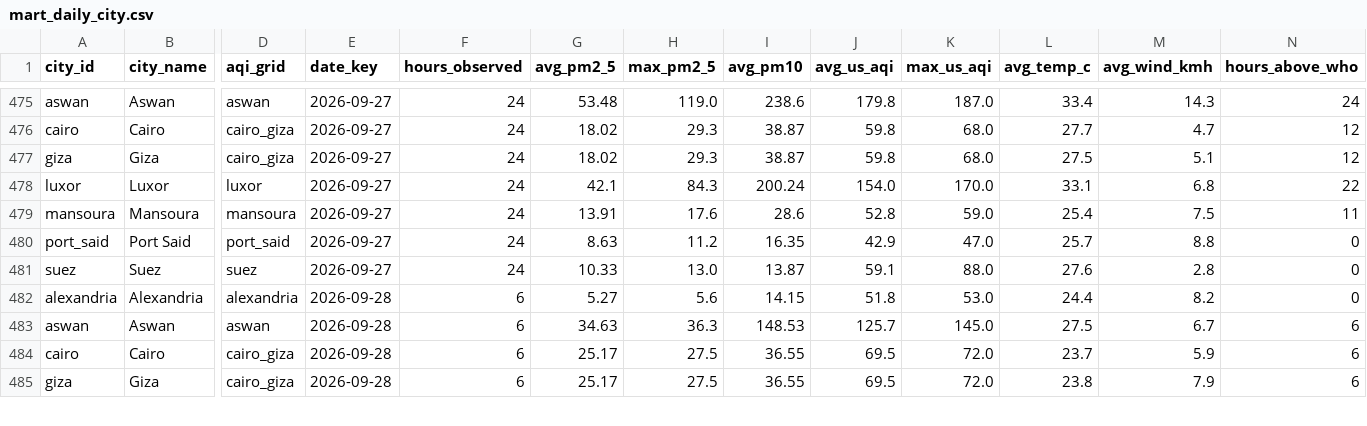
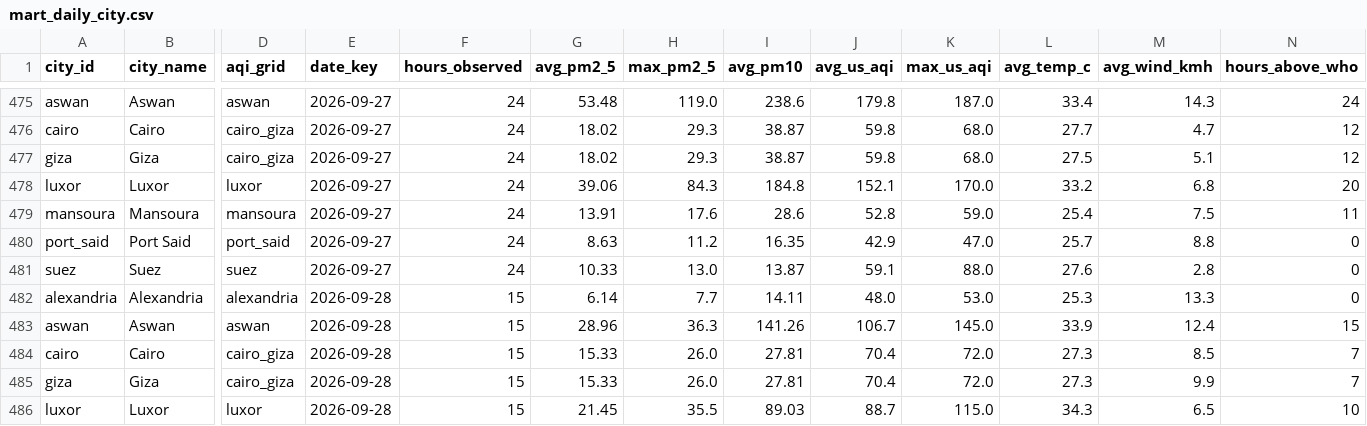
Before and after one commit to mazenelnaghy-code/egypt-air-quality, a CSV file: docs/data/mart_daily_city.csv, drawn as a sheet; only a part is shown, gaps mark what is left out; rows hold the shown columns only; the diff covers the shown part only; the diff names each change by its address in the sheet, - before the commit and + after, or states it on an @@ line.

```diff
--- a/docs/data/mart_daily_city.csv
+++ b/docs/data/mart_daily_city.csv
-G478 (avg_pm2_5): 42.1
+G478 (avg_pm2_5): 39.06
-I478 (avg_pm10): 200.24
+I478 (avg_pm10): 184.8
-J478 (avg_us_aqi): 154.0
+J478 (avg_us_aqi): 152.1
-L478 (avg_temp_c): 33.1
+L478 (avg_temp_c): 33.2
-N478 (hours_above_who): 22
+N478 (hours_above_who): 20
-F482:F485 (hours_observed): 6
+F482:F485 (hours_observed): 15
-G482 (avg_pm2_5): 5.27
+G482 (avg_pm2_5): 6.14
-H482 (max_pm2_5): 5.6
+H482 (max_pm2_5): 7.7
-I482 (avg_pm10): 14.15
+I482 (avg_pm10): 14.11
-J482 (avg_us_aqi): 51.8
+J482 (avg_us_aqi): 48.0
-L482 (avg_temp_c): 24.4
+L482 (avg_temp_c): 25.3
-M482 (avg_wind_kmh): 8.2
+M482 (avg_wind_kmh): 13.3
-G483 (avg_pm2_5): 34.63
+G483 (avg_pm2_5): 28.96
-I483 (avg_pm10): 148.53
+I483 (avg_pm10): 141.26
-J483 (avg_us_aqi): 125.7
+J483 (avg_us_aqi): 106.7
-L483 (avg_temp_c): 27.5
+L483 (avg_temp_c): 33.9
-M483 (avg_wind_kmh): 6.7
+M483 (avg_wind_kmh): 12.4
-N483 (hours_above_who): 6
+N483 (hours_above_who): 15
-G484:G485 (avg_pm2_5): 25.17
+G484:G485 (avg_pm2_5): 15.33
-H484:H485 (max_pm2_5): 27.5
+H484:H485 (max_pm2_5): 26.0
-I484:I485 (avg_pm10): 36.55
+I484:I485 (avg_pm10): 27.81
-J484:J485 (avg_us_aqi): 69.5
+J484:J485 (avg_us_aqi): 70.4
-L484 (avg_temp_c): 23.7
+L484 (avg_temp_c): 27.3
-M484 (avg_wind_kmh): 5.9
+M484 (avg_wind_kmh): 8.5
-N484:N485 (hours_above_who): 6
+N484:N485 (hours_above_who): 7
-L485 (avg_temp_c): 23.8
+L485 (avg_temp_c): 27.3
-M485 (avg_wind_kmh): 7.9
+M485 (avg_wind_kmh): 9.9
+row 486: luxor | Luxor | luxor | 2026-09-28 | 15 | 21.45 | 35.5 | 89.03 | 88.7 | 115.0 | 34.3 | 6.5 | 10
```
Also changed, not shown: 23 edited cells elsewhere in this file, docs/data/mart_hourly_profile.csv, docs/data/mart_latest_city.csv, 6 other files.
